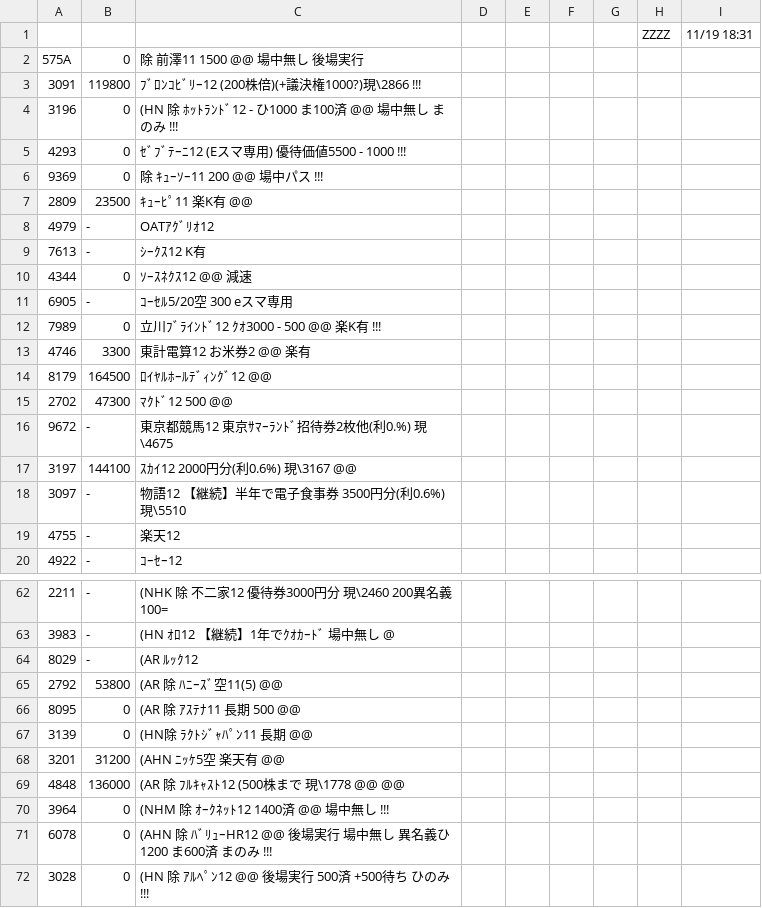
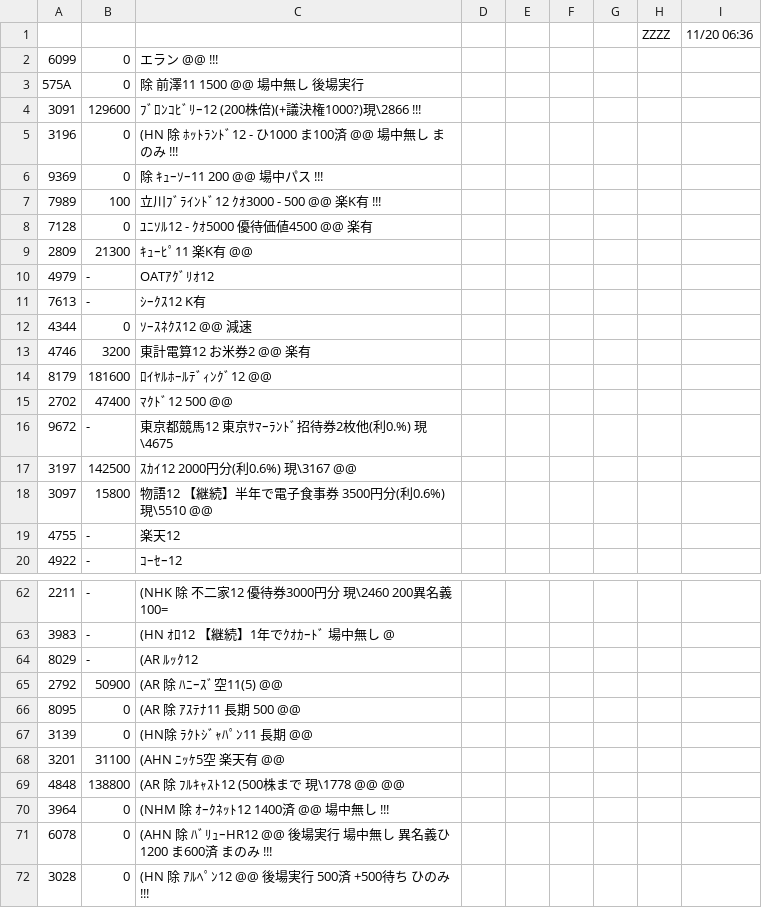
Before and after one commit to kitamotoie/easghgkdsrgvfdgdrftavshstvgsdfsdrweraesfsdvcvewsgsdgsvbrtsgr, a CSV file: 最新日興のみ.csv, drawn as a sheet; only a part is shown, gaps mark what is left out; the diff covers the shown part only.

Commit message:
update history csv

```diff
--- a/最新日興のみ.csv
+++ b/最新日興のみ.csv
@@ -1,8 +1,10 @@
-,,,,,,,ZZZZ,11/19 18:31,
+,,,,,,,ZZZZ,11/20 06:36,
+6099,0,エラン @@ !!!
 575A,0,除 前澤11  1500  @@　　場中無し　後場実行
-3091,119800,ﾌﾞﾛﾝｺﾋﾞﾘｰ12 (200株倍)(+議決権1000?)現\2866 !!!
+3091,129600,ﾌﾞﾛﾝｺﾋﾞﾘｰ12 (200株倍)(+議決権1000?)現\2866 !!!
 3196,0,(HN 除 ﾎｯﾄﾗﾝﾄﾞ12 -  ひ1000 ま100済 @@ 場中無し  まのみ !!!
-4293,0,ｾﾞﾌﾞﾃｰﾆ12 (Eスマ専用) 優待価値5500 - 1000  !!!
 9369,0,除 ｷｭｰｿｰ11 200  @@ 場中パス　!!!
-2809,23500,ｷｭｰﾋﾟ11　楽K有　@@
+7989,100,立川ﾌﾞﾗｲﾝﾄﾞ12  ｸｵ3000  - 500 @@ 楽K有　!!!
+7128,0,ﾕﾆｿﾙ12  -  ｸｵ5000  優待価値4500 @@ 楽有
+2809,21300,ｷｭｰﾋﾟ11　楽K有　@@
 4979, -,OATｱｸﾞﾘｵ12
@@ -10,10 +12,8 @@
 4344,0,ｿｰｽﾈｸｽ12 @@ 減速
-6905, -,ｺｰｾﾙ5/20空　300 eスマ専用
-7989,0,立川ﾌﾞﾗｲﾝﾄﾞ12  ｸｵ3000  - 500 @@ 楽K有　!!!
-4746,3300,東計電算12  お米券2 @@　楽有
-8179,164500,ﾛｲﾔﾙﾎｰﾙﾃﾞｨﾝｸﾞ12  @@
-2702,47300,ﾏｸﾄﾞ12   500 @@
+4746,3200,東計電算12  お米券2 @@　楽有
+8179,181600,ﾛｲﾔﾙﾎｰﾙﾃﾞｨﾝｸﾞ12  @@
+2702,47400,ﾏｸﾄﾞ12   500 @@
 9672, -,東京都競馬12 東京ｻﾏｰﾗﾝﾄﾞ招待券2枚他(利0.%) 現\4675
-3197,144100,ｽｶｲ12  2000円分(利0.6%) 現\3167 @@
-3097, -,物語12 【継続】半年で電子食事券 3500円分(利0.6%) 現\5510
+3197,142500,ｽｶｲ12  2000円分(利0.6%) 現\3167 @@
+3097,15800,物語12 【継続】半年で電子食事券 3500円分(利0.6%) 現\5510 @@
 4755, -,楽天12
@@ -64,7 +64,7 @@
 8029, -,(AR ﾙｯｸ12
-2792,53800,(AR 除 ﾊﾆｰｽﾞ空11(5)  @@
+2792,50900,(AR 除 ﾊﾆｰｽﾞ空11(5)  @@
 8095,0,(AR 除 ｱｽﾃﾅ11  長期 500 @@
 3139,0,(HN除 ﾗｸﾄｼﾞｬﾊﾟﾝ11 長期  @@
-3201,31200,(AHN ﾆｯｹ5空 楽天有　@@
-4848,136000,(AR 除 ﾌﾙｷｬｽﾄ12 (500株まで 現\1778 @@  @@
+3201,31100,(AHN ﾆｯｹ5空 楽天有　@@
+4848,138800,(AR 除 ﾌﾙｷｬｽﾄ12 (500株まで 現\1778 @@  @@
 3964,0,(NHM 除 ｵｰｸﾈｯﾄ12  1400済 @@ 場中無し　!!!
```
Also changed, not shown: 1 added row and 2 edited cells elsewhere in this file.
